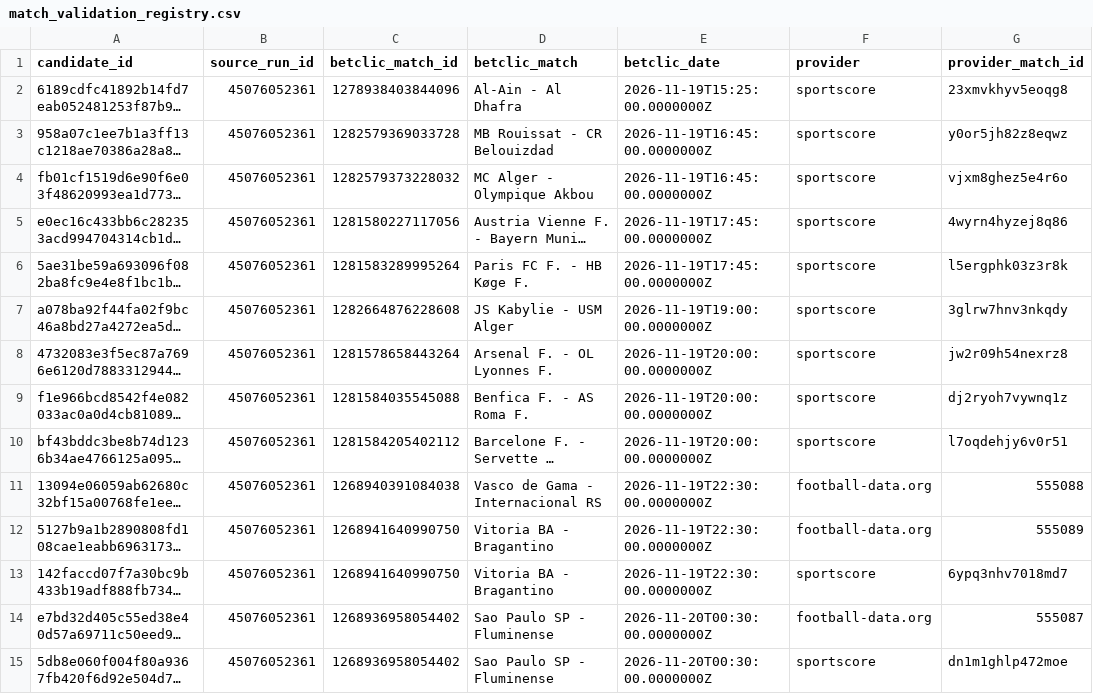
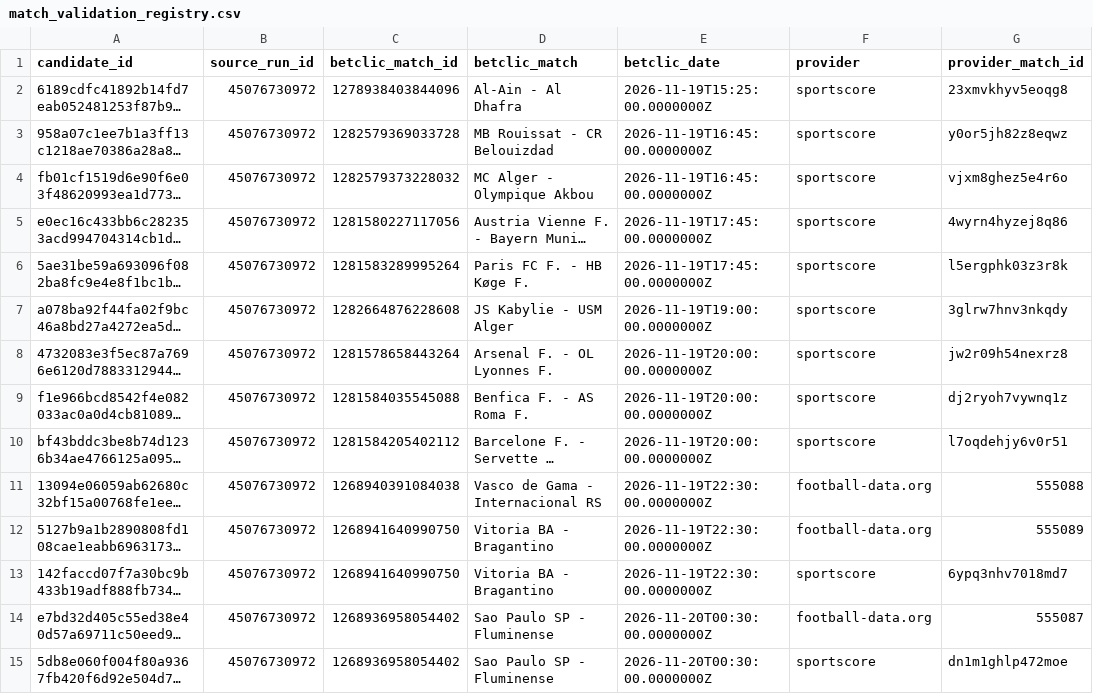
Before and after one commit to DAVID-MERMOZ/BETCLIC-BOOKMAKER-INTELLIGENCE-V8-PUBLIC, a CSV file: reports/match_validation_registry.csv, drawn as a sheet; only a part is shown; long unchanged cells end in …; the diff covers the shown part only; the diff names each change by its address in the sheet, - before the commit and + after, or states it on an @@ line.

```diff
--- a/reports/match_validation_registry.csv
+++ b/reports/match_validation_registry.csv
-B2:B15 (source_run_id): 45076052361
+B2:B15 (source_run_id): 45076730972
```
Also changed, not shown: 92 edited cells elsewhere in this file.
